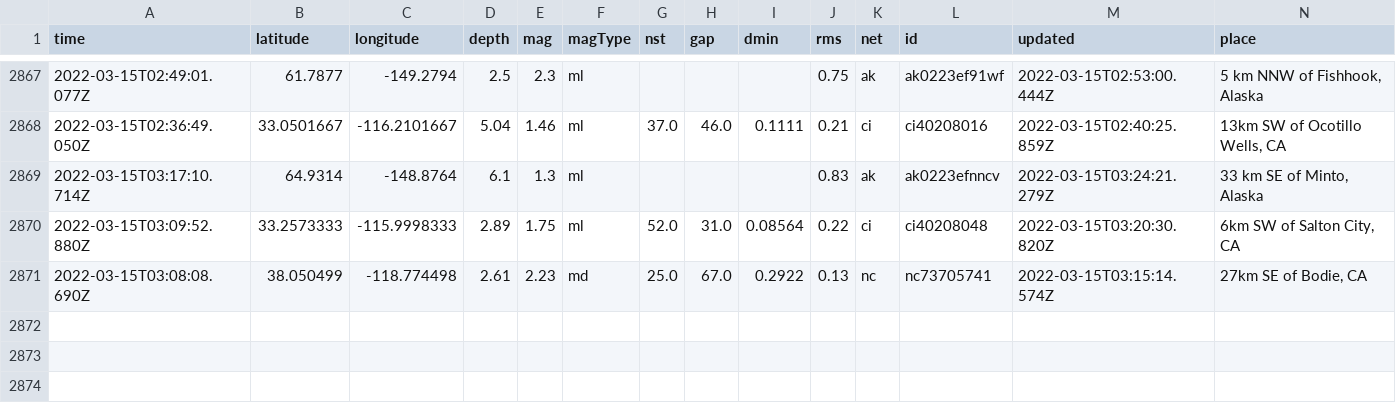
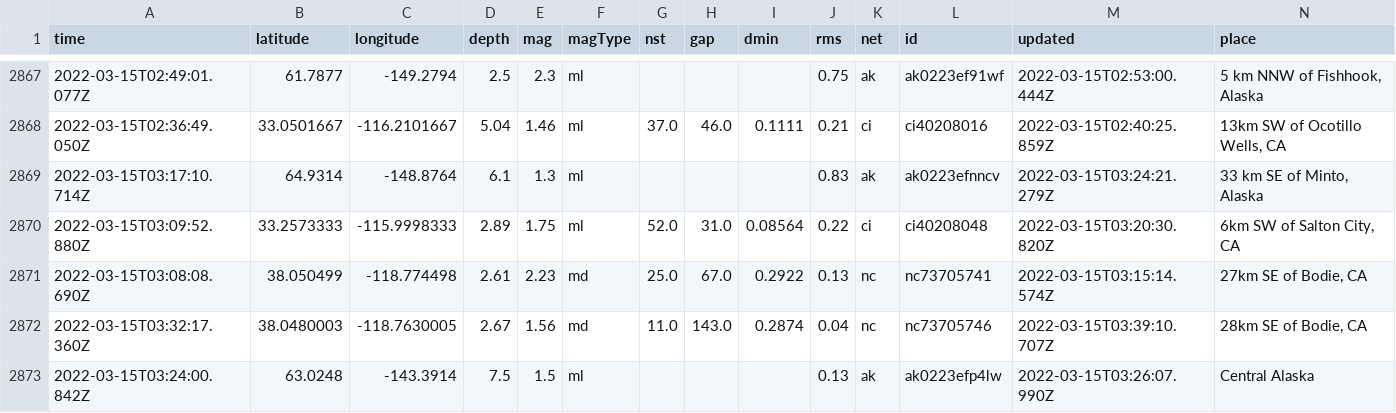
Before and after one commit to jakeneenan/nicar22-github-actions, a CSV file: usgs_main.csv, drawn as a sheet; only a part is shown, gaps mark what is left out; rows hold the shown columns only; the diff names each change by its address in the sheet, - before the commit and + after, or states it on an @@ line.

```diff
--- a/usgs_main.csv
+++ b/usgs_main.csv
+row 2872: 2022-03-15T03:32:17.360Z | 38.0480003 | -118.7630005 | 2.67 | 1.56 | md | 11.0 | 143.0 | 0.2874 | 0.04 | nc | nc73705746 | 2022-03-15T03:39:10.707Z | 28km SE of Bodie, CA
+row 2873: 2022-03-15T03:24:00.842Z | 63.0248 | -143.3914 | 7.5 | 1.5 | ml |  |  |  | 0.13 | ak | ak0223efp4lw | 2022-03-15T03:26:07.990Z | Central Alaska
```
